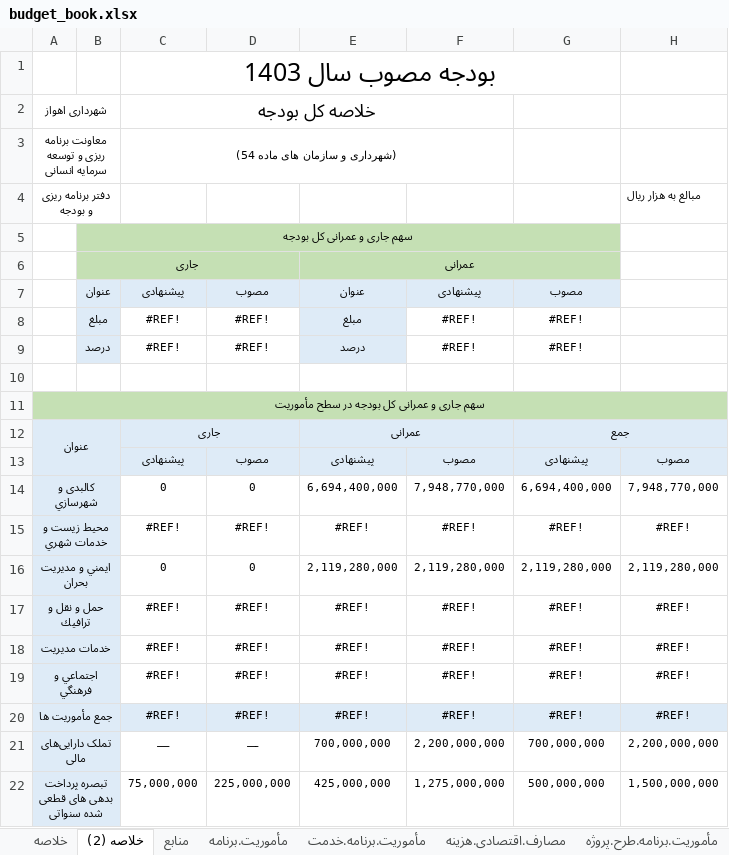
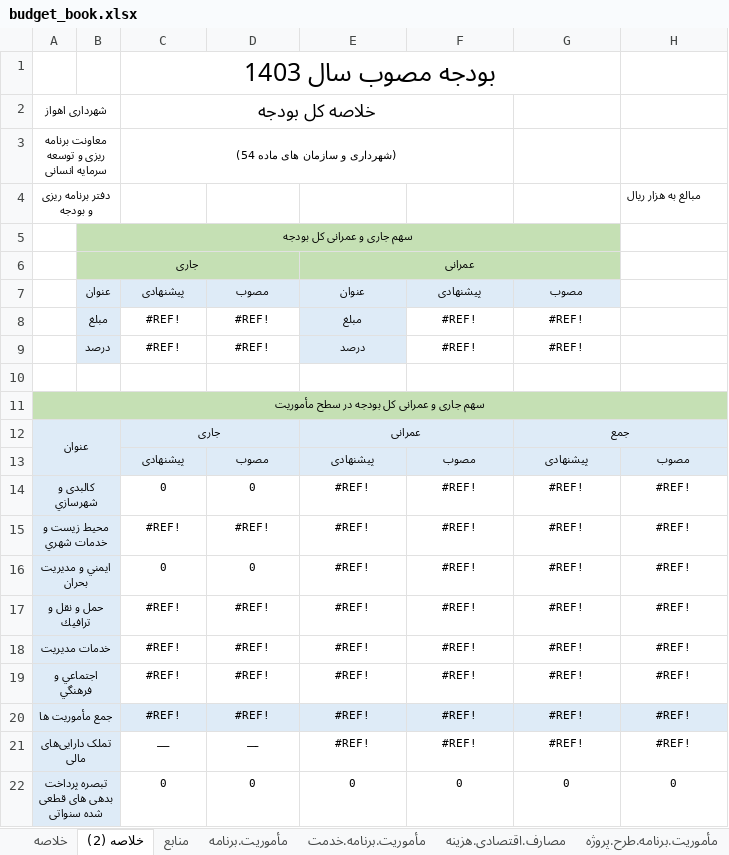
Before and after one commit to kiomarsrezai/Erp_Project, an Excel workbook: NewsWebsite/wwwroot/excel_templates/budget_book.xlsx, sheet خلاصه (2), drawn as a sheet; values as stored, in another font and other column widths than the file's, no borders; charts and pictures not drawn; removed rows and columns are numbered as before the commit, all else as after; the diff names each change by its address in the sheet, - before the commit and + after, or states it on an @@ line.

```diff
--- a/NewsWebsite/wwwroot/excel_templates/budget_book.xlsx (sheet خلاصه (2))
+++ b/NewsWebsite/wwwroot/excel_templates/budget_book.xlsx (sheet خلاصه (2))
-E14: 6,694,400,000
+E14: #REF!
-F14: 7,948,770,000
+F14: #REF!
-G14: 6,694,400,000
+G14: #REF!
-H14: 7,948,770,000
+H14: #REF!
-E16: 2,119,280,000
+E16: #REF!
-F16: 2,119,280,000
+F16: #REF!
-G16: 2,119,280,000
+G16: #REF!
-H16: 2,119,280,000
+H16: #REF!
-E21: 700,000,000
+E21: #REF!
-F21: 2,200,000,000
+F21: #REF!
-G21: 700,000,000
+G21: #REF!
-H21: 2,200,000,000
+H21: #REF!
-row 22: تبصره پرداخت بدهی های قطعی شده سنواتی |  | 75,000,000 | 225,000,000 | 425,000,000 | 1,275,000,000 | 500,000,000 | 1,500,000,000
+row 22: تبصره پرداخت بدهی های قطعی شده سنواتی |  | 0 | 0 | 0 | 0 | 0 | 0
```
Also changed, not shown: sheet مأموریت.برنامه.طرح.پروژه, sheet مأموریت.برنامه, sheet مصارف.اقتصادی.مالی, sheet تعهدات.قطعی.سنواتی, sheet خلاصه, sheet مصارف.اقتصادی.هزینه, formulas that keep their value, hidden cells, 3 other files.
